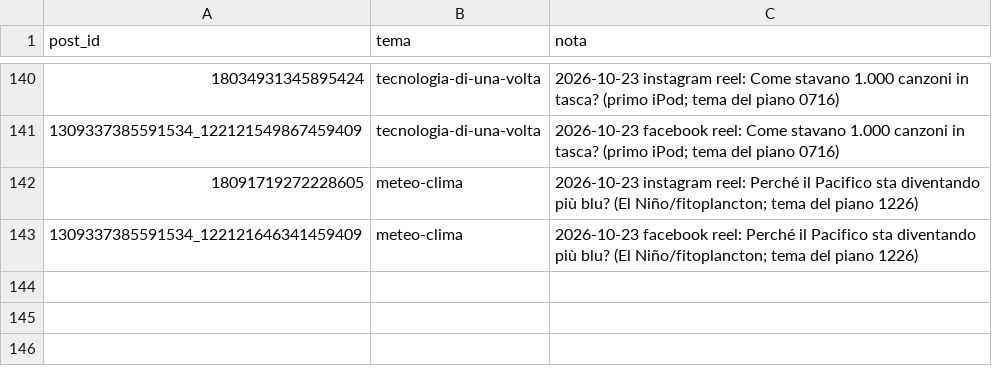
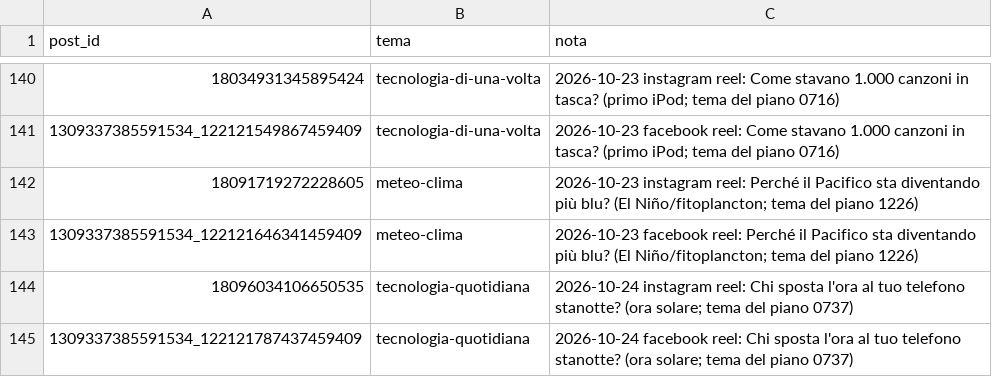
Before and after one commit to micpart/briefology-media, a CSV file: temi.csv, drawn as a sheet; only a part is shown, gaps mark what is left out; the diff names each change by its address in the sheet, - before the commit and + after, or states it on an @@ line.

```diff
--- a/temi.csv
+++ b/temi.csv
+row 144: 18096034106650535 | tecnologia-quotidiana | 2026-10-24 instagram reel: Chi sposta l'ora al tuo telefono stanotte? (ora solare; tema del piano 0737)
+row 145: 1309337385591534_122121787437459409 | tecnologia-quotidiana | 2026-10-24 facebook reel: Chi sposta l'ora al tuo telefono stanotte? (ora solare; tema del piano 0737)
```
